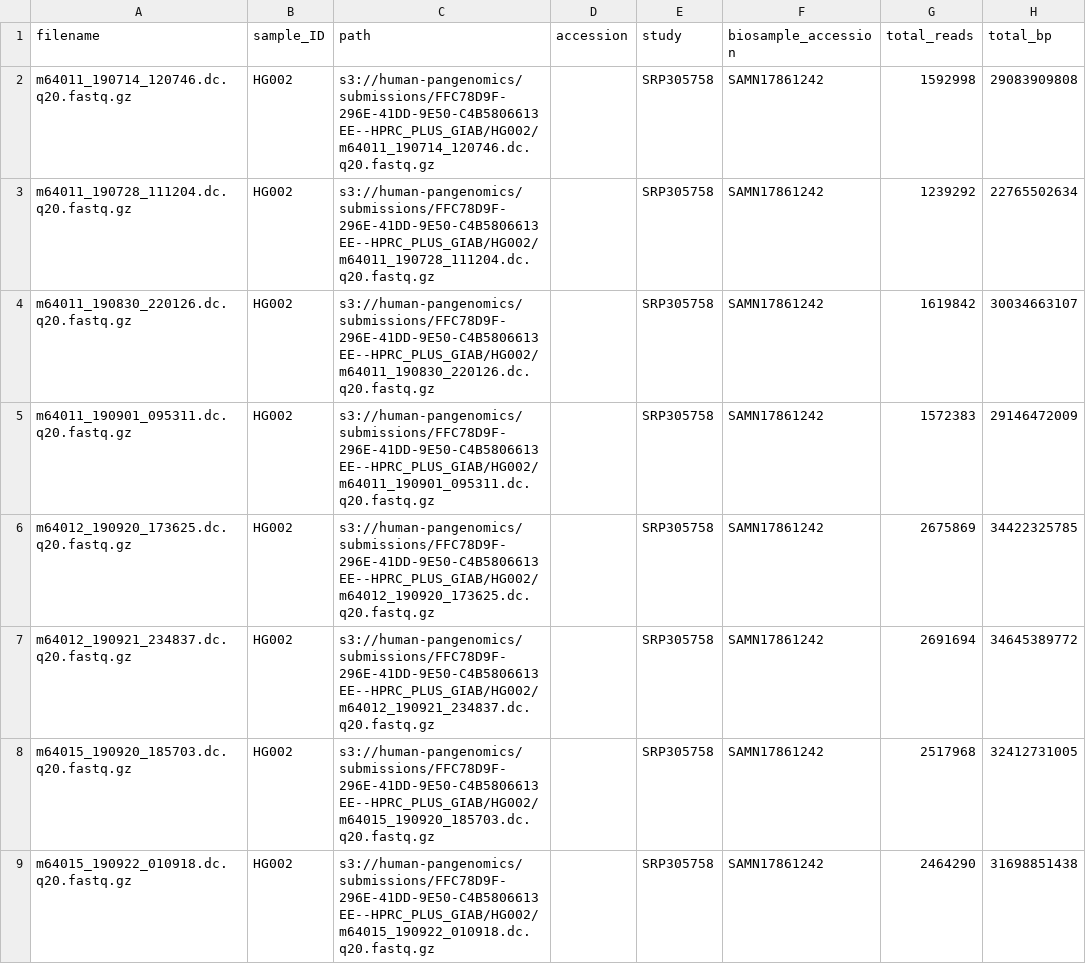
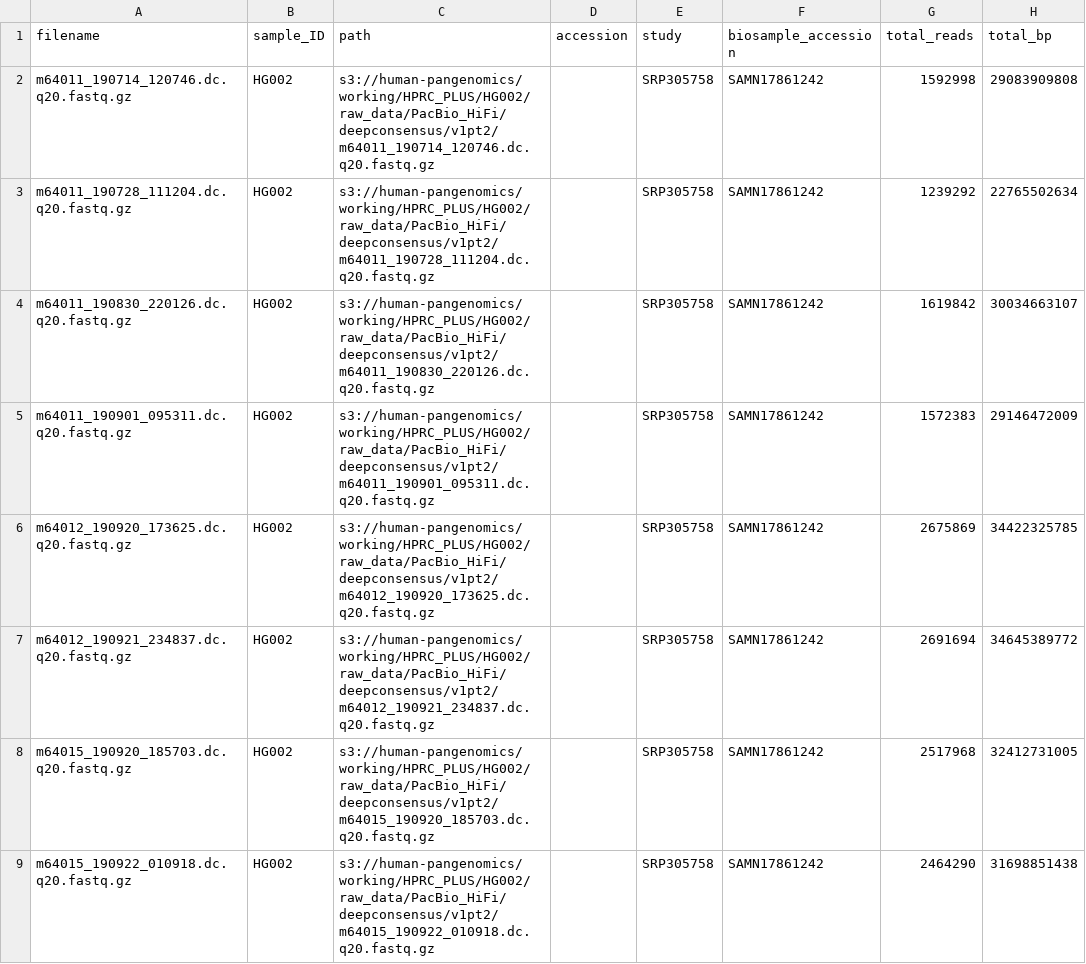
Before and after one commit to human-pangenomics/HPRC_metadata, a CSV file: submissions/HPRC_PLUS_GIAB_DC/HPRC_PLUS_GIAB_DC_data_table.csv, drawn as a sheet; only a part is shown; the diff covers the shown part only; the diff names each change by its address in the sheet, - before the commit and + after, or states it on an @@ line.

```diff
--- a/submissions/HPRC_PLUS_GIAB_DC/HPRC_PLUS_GIAB_DC_data_table.csv
+++ b/submissions/HPRC_PLUS_GIAB_DC/HPRC_PLUS_GIAB_DC_data_table.csv
-C2 (path): s3://human-pangenomics/submissions/FFC78D9F-296E-41DD-9E50-C4B5806613EE--HPRC_PLUS_GIAB/HG002/m64011_190714_120746.dc.q20.fastq.gz
+C2 (path): s3://human-pangenomics/working/HPRC_PLUS/HG002/raw_data/PacBio_HiFi/deepconsensus/v1pt2/m64011_190714_120746.dc.q20.fastq.gz
-C3 (path): s3://human-pangenomics/submissions/FFC78D9F-296E-41DD-9E50-C4B5806613EE--HPRC_PLUS_GIAB/HG002/m64011_190728_111204.dc.q20.fastq.gz
+C3 (path): s3://human-pangenomics/working/HPRC_PLUS/HG002/raw_data/PacBio_HiFi/deepconsensus/v1pt2/m64011_190728_111204.dc.q20.fastq.gz
-C4 (path): s3://human-pangenomics/submissions/FFC78D9F-296E-41DD-9E50-C4B5806613EE--HPRC_PLUS_GIAB/HG002/m64011_190830_220126.dc.q20.fastq.gz
+C4 (path): s3://human-pangenomics/working/HPRC_PLUS/HG002/raw_data/PacBio_HiFi/deepconsensus/v1pt2/m64011_190830_220126.dc.q20.fastq.gz
-C5 (path): s3://human-pangenomics/submissions/FFC78D9F-296E-41DD-9E50-C4B5806613EE--HPRC_PLUS_GIAB/HG002/m64011_190901_095311.dc.q20.fastq.gz
+C5 (path): s3://human-pangenomics/working/HPRC_PLUS/HG002/raw_data/PacBio_HiFi/deepconsensus/v1pt2/m64011_190901_095311.dc.q20.fastq.gz
-C6 (path): s3://human-pangenomics/submissions/FFC78D9F-296E-41DD-9E50-C4B5806613EE--HPRC_PLUS_GIAB/HG002/m64012_190920_173625.dc.q20.fastq.gz
+C6 (path): s3://human-pangenomics/working/HPRC_PLUS/HG002/raw_data/PacBio_HiFi/deepconsensus/v1pt2/m64012_190920_173625.dc.q20.fastq.gz
-C7 (path): s3://human-pangenomics/submissions/FFC78D9F-296E-41DD-9E50-C4B5806613EE--HPRC_PLUS_GIAB/HG002/m64012_190921_234837.dc.q20.fastq.gz
+C7 (path): s3://human-pangenomics/working/HPRC_PLUS/HG002/raw_data/PacBio_HiFi/deepconsensus/v1pt2/m64012_190921_234837.dc.q20.fastq.gz
-C8 (path): s3://human-pangenomics/submissions/FFC78D9F-296E-41DD-9E50-C4B5806613EE--HPRC_PLUS_GIAB/HG002/m64015_190920_185703.dc.q20.fastq.gz
+C8 (path): s3://human-pangenomics/working/HPRC_PLUS/HG002/raw_data/PacBio_HiFi/deepconsensus/v1pt2/m64015_190920_185703.dc.q20.fastq.gz
-C9 (path): s3://human-pangenomics/submissions/FFC78D9F-296E-41DD-9E50-C4B5806613EE--HPRC_PLUS_GIAB/HG002/m64015_190922_010918.dc.q20.fastq.gz
+C9 (path): s3://human-pangenomics/working/HPRC_PLUS/HG002/raw_data/PacBio_HiFi/deepconsensus/v1pt2/m64015_190922_010918.dc.q20.fastq.gz
```
Also changed, not shown: 7 edited cells elsewhere in this file, 1 other file.
